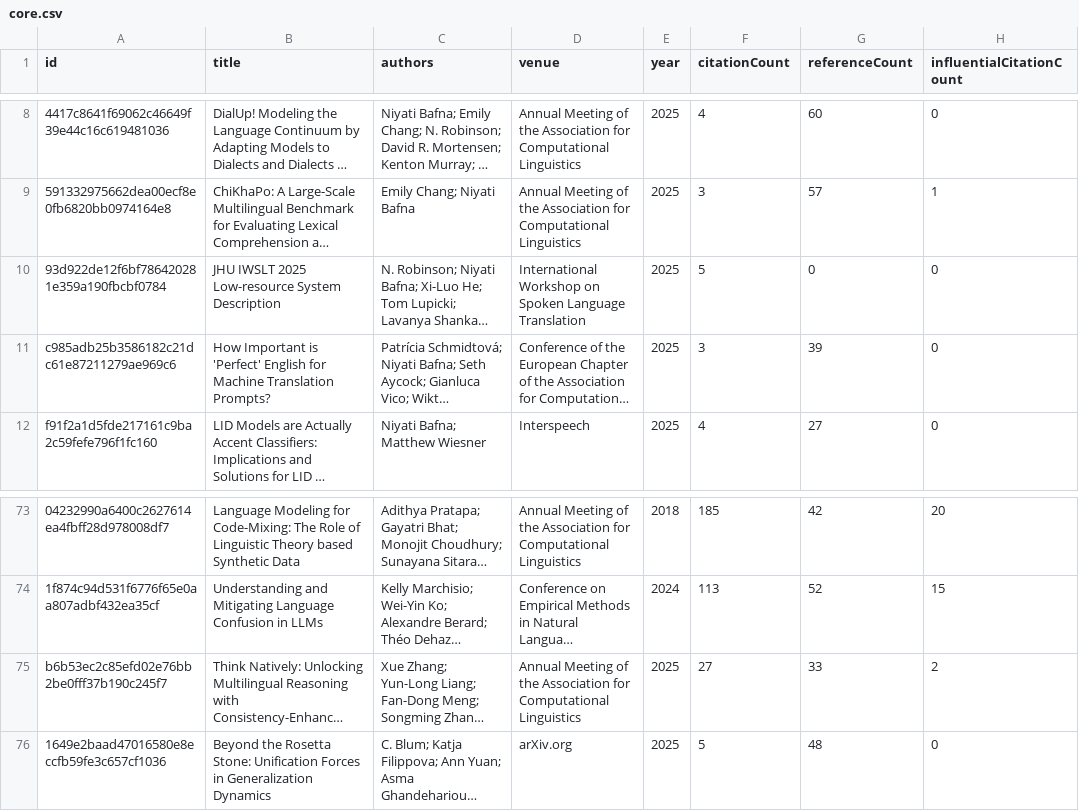
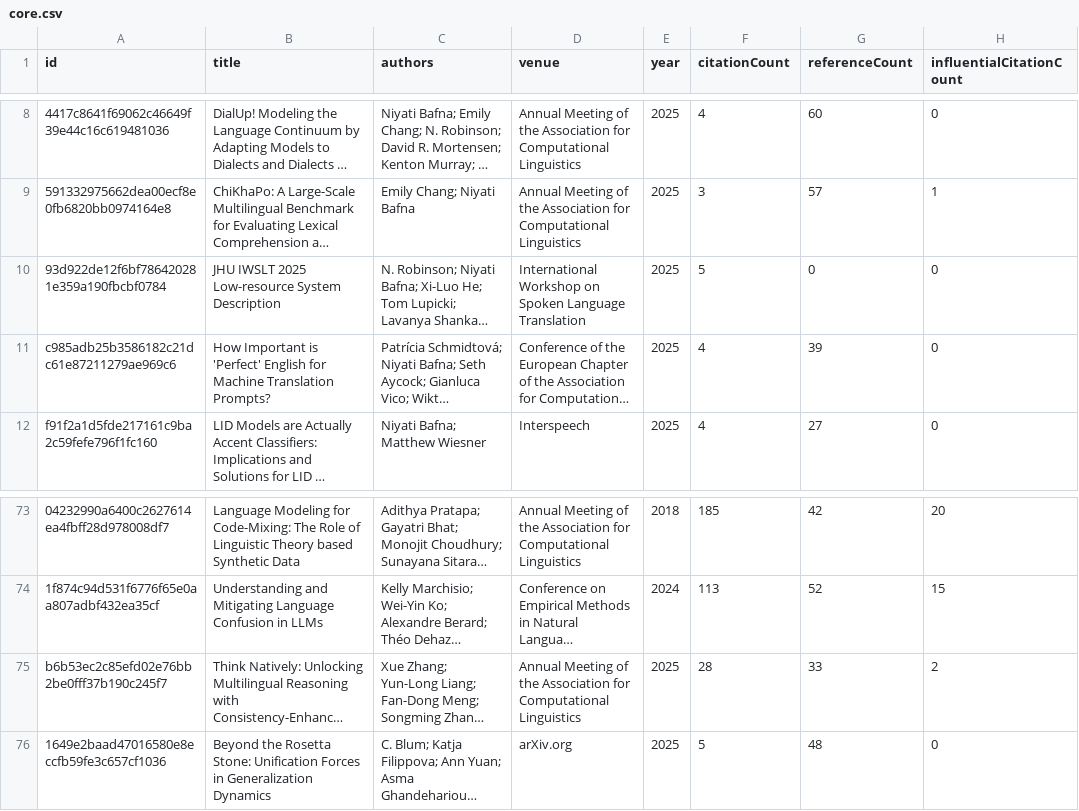
Before and after one commit to avijit-thawani/niyati-literature, a CSV file: data/core.csv, drawn as a sheet; only a part is shown, gaps mark what is left out; long unchanged cells end in …; the diff names each change by its address in the sheet, - before the commit and + after, or states it on an @@ line.

```diff
--- a/data/core.csv
+++ b/data/core.csv
-F11 (citationCount): 3
+F11 (citationCount): 4
-F75 (citationCount): 27
+F75 (citationCount): 28
```
Also changed, not shown: 12 other files.
